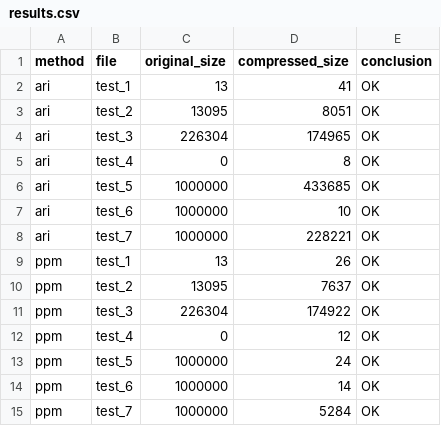
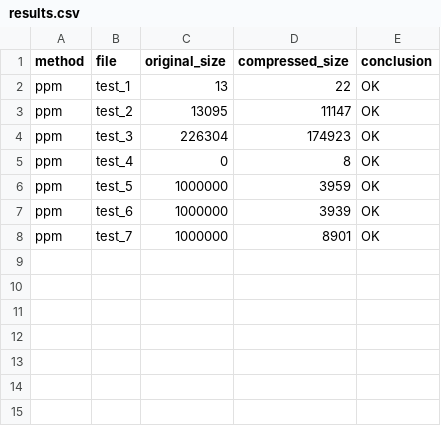
Before and after one commit to Bogachevv/compressor, a CSV file: results.csv, drawn as a sheet.

Commit message:
uint_16 tables

```diff
--- a/results.csv
+++ b/results.csv
@@ -1,15 +1,8 @@
 method;file;original_size;compressed_size;conclusion
-ari;test_1;13;41;OK
-ari;test_2;13095;8051;OK
-ari;test_3;226304;174965;OK
-ari;test_4;0;8;OK
-ari;test_5;1000000;433685;OK
-ari;test_6;1000000;10;OK
-ari;test_7;1000000;228221;OK
-ppm;test_1;13;26;OK
-ppm;test_2;13095;7637;OK
-ppm;test_3;226304;174922;OK
-ppm;test_4;0;12;OK
-ppm;test_5;1000000;24;OK
-ppm;test_6;1000000;14;OK
-ppm;test_7;1000000;5284;OK
+ppm;test_1;13;22;OK
+ppm;test_2;13095;11147;OK
+ppm;test_3;226304;174923;OK
+ppm;test_4;0;8;OK
+ppm;test_5;1000000;3959;OK
+ppm;test_6;1000000;3939;OK
+ppm;test_7;1000000;8901;OK
```
Also changed, not shown: 4 other files.
